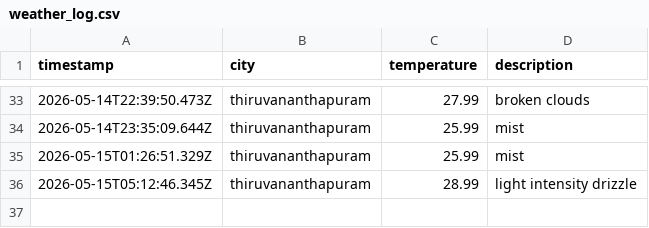
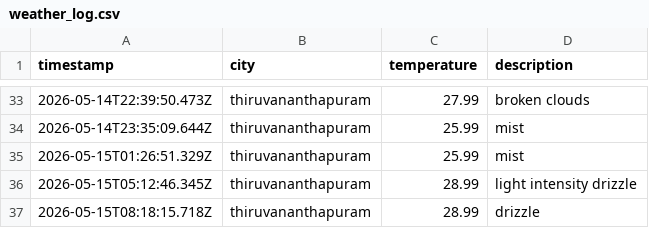
Before and after one commit to ash-g773/weather-app-js, a CSV file: data/weather_log.csv, drawn as a sheet; only a part is shown, gaps mark what is left out.

```diff
--- a/data/weather_log.csv
+++ b/data/weather_log.csv
@@ -36 +36,2 @@ timestamp,city,temperature,description
 2026-05-15T05:12:46.345Z,thiruvananthapuram,28.99,light intensity drizzle
+2026-05-15T08:18:15.718Z,thiruvananthapuram,28.99,drizzle
```
Also changed, not shown: 1 other file.
